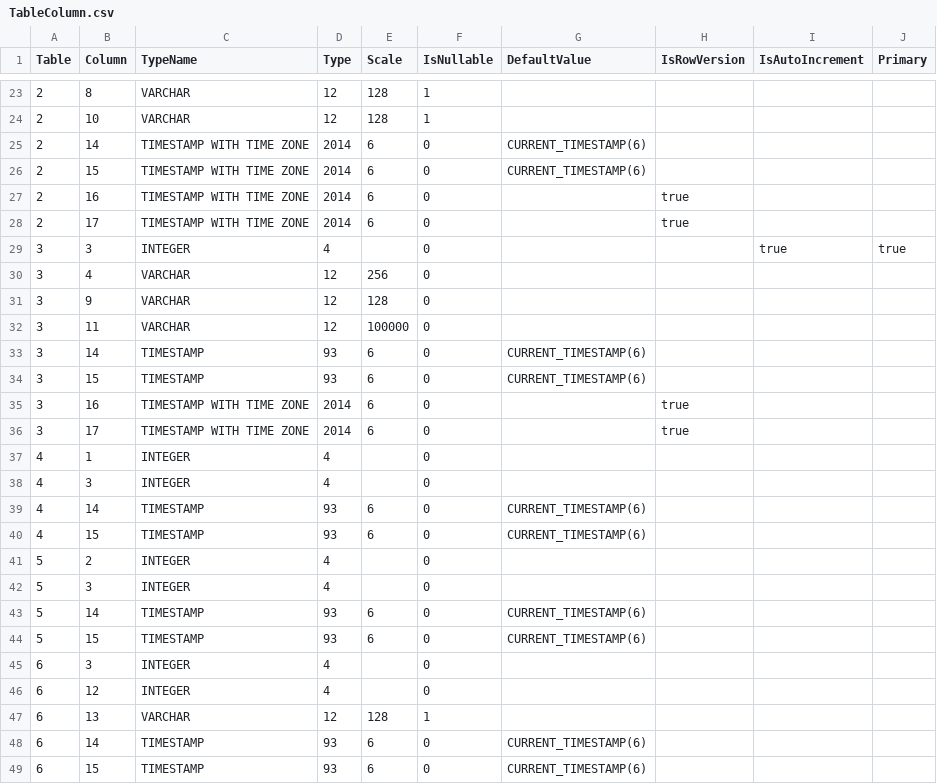
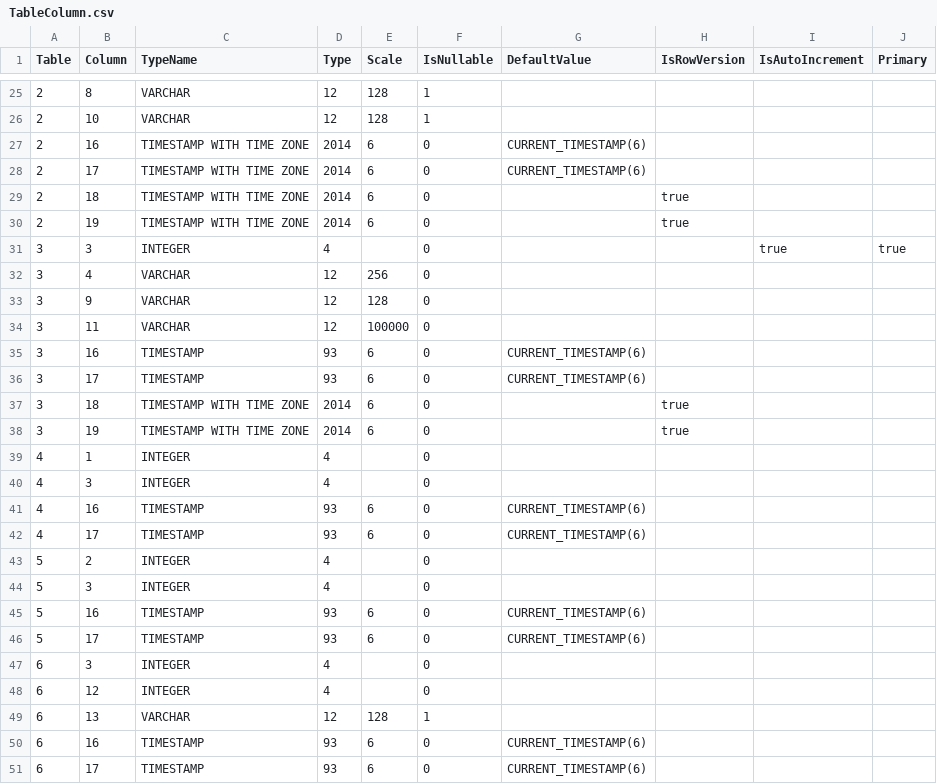
Before and after one commit to prrvchr/gContactOOo, a CSV file: uno/lib/uno/card/hsqldb/TableColumn.csv, drawn as a sheet; only a part is shown, gaps mark what is left out; the diff covers the shown part only.

```diff
--- a/uno/lib/uno/card/hsqldb/TableColumn.csv
+++ b/uno/lib/uno/card/hsqldb/TableColumn.csv
@@ -24,6 +26,6 @@ Table|Column|TypeName|Type|Scale|IsNullable|DefaultValue|IsRowVersion|IsAutoIncr
 2|10|VARCHAR|12|128|1||||
-2|14|TIMESTAMP WITH TIME ZONE|2014|6|0|CURRENT_TIMESTAMP(6)|||
-2|15|TIMESTAMP WITH TIME ZONE|2014|6|0|CURRENT_TIMESTAMP(6)|||
-2|16|TIMESTAMP WITH TIME ZONE|2014|6|0||true||
-2|17|TIMESTAMP WITH TIME ZONE|2014|6|0||true||
+2|16|TIMESTAMP WITH TIME ZONE|2014|6|0|CURRENT_TIMESTAMP(6)|||
+2|17|TIMESTAMP WITH TIME ZONE|2014|6|0|CURRENT_TIMESTAMP(6)|||
+2|18|TIMESTAMP WITH TIME ZONE|2014|6|0||true||
+2|19|TIMESTAMP WITH TIME ZONE|2014|6|0||true||
 3|3|INTEGER|4||0|||true|true
@@ -32,14 +34,14 @@ Table|Column|TypeName|Type|Scale|IsNullable|DefaultValue|IsRowVersion|IsAutoIncr
 3|11|VARCHAR|12|100000|0||||
-3|14|TIMESTAMP|93|6|0|CURRENT_TIMESTAMP(6)|||
-3|15|TIMESTAMP|93|6|0|CURRENT_TIMESTAMP(6)|||
-3|16|TIMESTAMP WITH TIME ZONE|2014|6|0||true||
-3|17|TIMESTAMP WITH TIME ZONE|2014|6|0||true||
+3|16|TIMESTAMP|93|6|0|CURRENT_TIMESTAMP(6)|||
+3|17|TIMESTAMP|93|6|0|CURRENT_TIMESTAMP(6)|||
+3|18|TIMESTAMP WITH TIME ZONE|2014|6|0||true||
+3|19|TIMESTAMP WITH TIME ZONE|2014|6|0||true||
 4|1|INTEGER|4||0||||
 4|3|INTEGER|4||0||||
-4|14|TIMESTAMP|93|6|0|CURRENT_TIMESTAMP(6)|||
-4|15|TIMESTAMP|93|6|0|CURRENT_TIMESTAMP(6)|||
+4|16|TIMESTAMP|93|6|0|CURRENT_TIMESTAMP(6)|||
+4|17|TIMESTAMP|93|6|0|CURRENT_TIMESTAMP(6)|||
 5|2|INTEGER|4||0||||
 5|3|INTEGER|4||0||||
-5|14|TIMESTAMP|93|6|0|CURRENT_TIMESTAMP(6)|||
-5|15|TIMESTAMP|93|6|0|CURRENT_TIMESTAMP(6)|||
+5|16|TIMESTAMP|93|6|0|CURRENT_TIMESTAMP(6)|||
+5|17|TIMESTAMP|93|6|0|CURRENT_TIMESTAMP(6)|||
 6|3|INTEGER|4||0||||
@@ -47,3 +49,3 @@ Table|Column|TypeName|Type|Scale|IsNullable|DefaultValue|IsRowVersion|IsAutoIncr
 6|13|VARCHAR|12|128|1||||
-6|14|TIMESTAMP|93|6|0|CURRENT_TIMESTAMP(6)|||
-6|15|TIMESTAMP|93|6|0|CURRENT_TIMESTAMP(6)|||
+6|16|TIMESTAMP|93|6|0|CURRENT_TIMESTAMP(6)|||
+6|17|TIMESTAMP|93|6|0|CURRENT_TIMESTAMP(6)|||
```
Also changed, not shown: 2 added rows and 4 edited cells elsewhere in this file, 9 other files.
